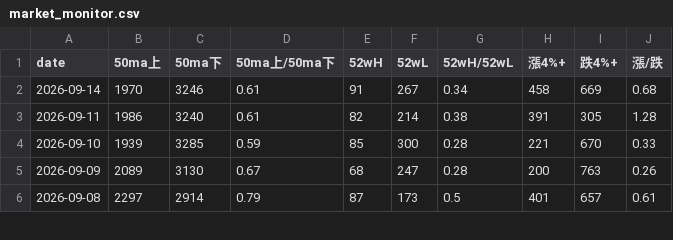
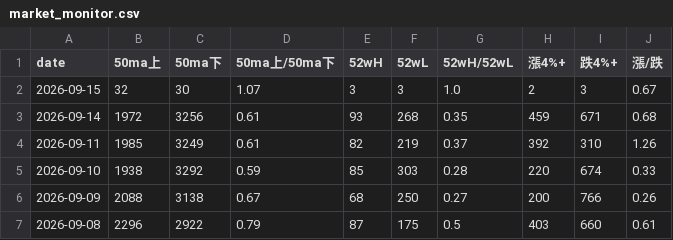
Before and after one commit to tu1258/Stock-Screener, a CSV file: output/market_monitor.csv, drawn as a sheet; only a part is shown; the diff covers the shown part only.

```diff
--- a/output/market_monitor.csv
+++ b/output/market_monitor.csv
@@ -1,6 +1,7 @@
 date,50ma上,50ma下,50ma上/50ma下,52wH,52wL,52wH/52wL,漲4%+,跌4%+,漲/跌
-2026-09-14,1970,3246,0.61,91,267,0.34,458,669,0.68
-2026-09-11,1986,3240,0.61,82,214,0.38,391,305,1.28
-2026-09-10,1939,3285,0.59,85,300,0.28,221,670,0.33
-2026-09-09,2089,3130,0.67,68,247,0.28,200,763,0.26
-2026-09-08,2297,2914,0.79,87,173,0.5,401,657,0.61
+2026-09-15,32,30,1.07,3,3,1.0,2,3,0.67
+2026-09-14,1972,3256,0.61,93,268,0.35,459,671,0.68
+2026-09-11,1985,3249,0.61,82,219,0.37,392,310,1.26
+2026-09-10,1938,3292,0.59,85,303,0.28,220,674,0.33
+2026-09-09,2088,3138,0.67,68,250,0.27,200,766,0.26
+2026-09-08,2296,2922,0.79,87,175,0.5,403,660,0.61
```
Also changed, not shown: 1 removed row and 20 edited cells elsewhere in this file.
